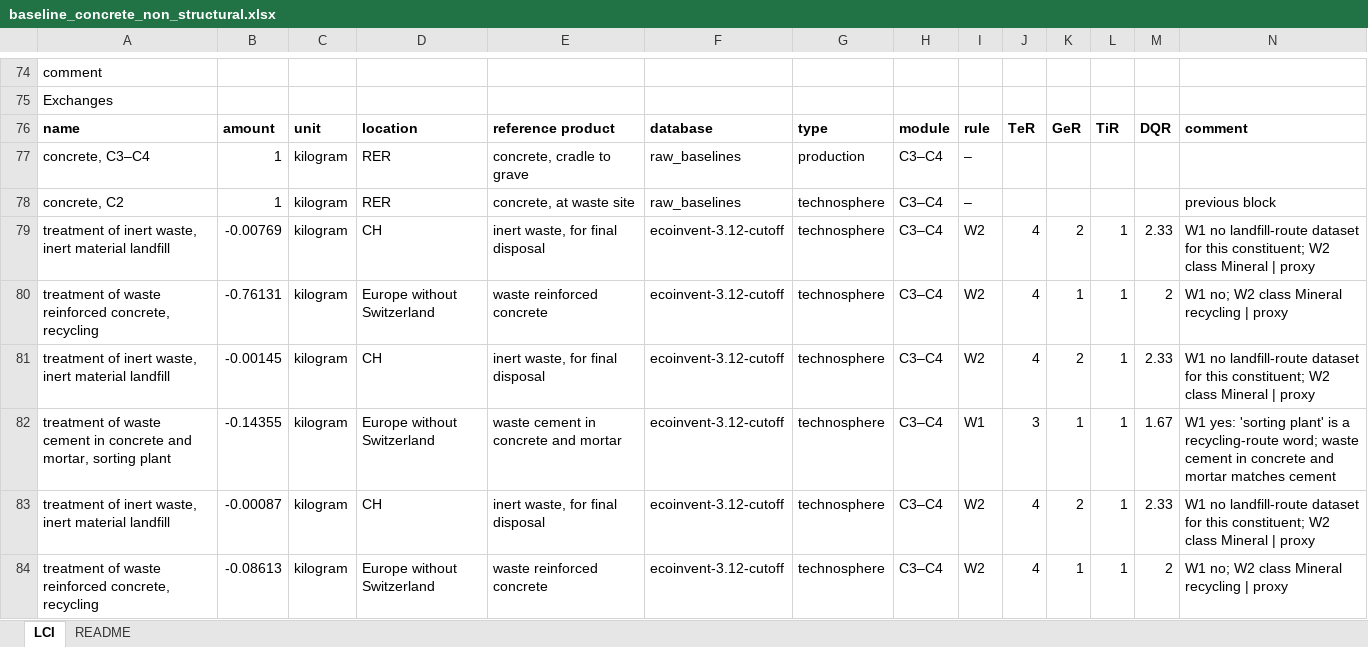
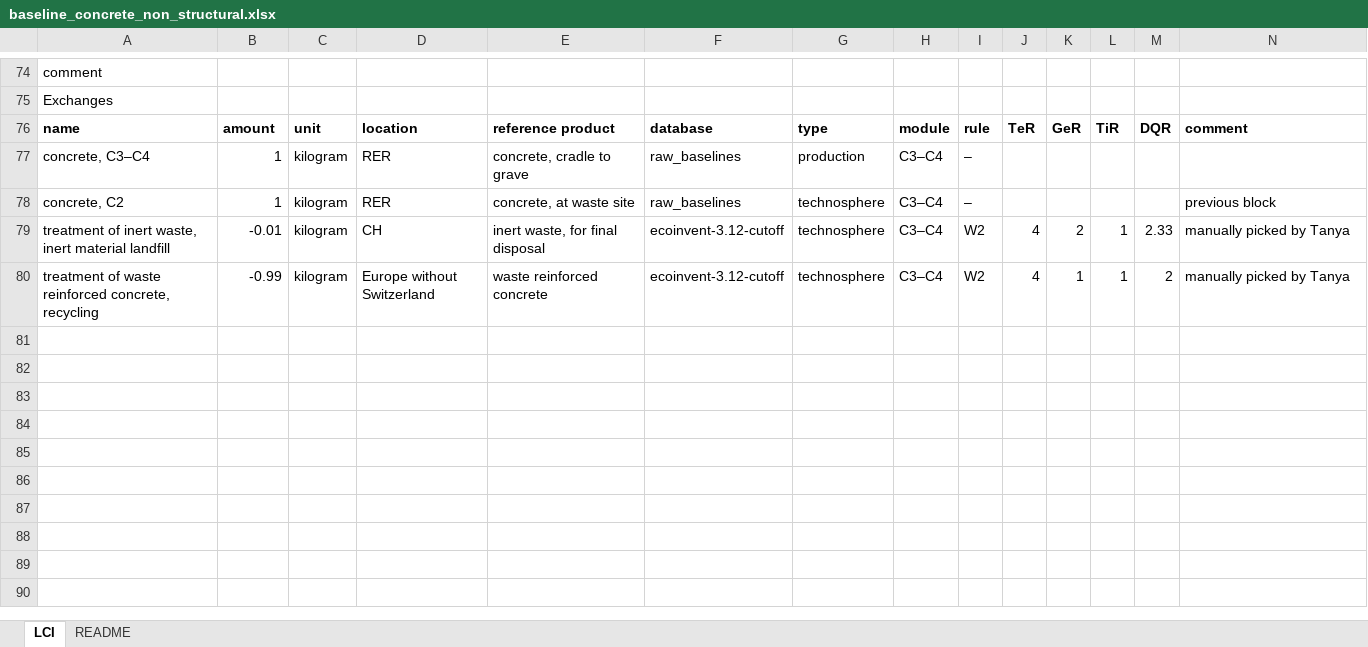
Before and after one commit to TanyaTsui/material_function_explorer, an Excel workbook: 01_data/01_raw/LCIs/baseline_concrete_non_structural.xlsx, sheet LCI, drawn as a sheet; only a part is shown, gaps mark what is left out; values as stored, in another font and other column widths than the file's, no borders; the diff names each change by its address in the sheet, - before the commit and + after, or states it on an @@ line.

```diff
--- a/01_data/01_raw/LCIs/baseline_concrete_non_structural.xlsx (sheet LCI)
+++ b/01_data/01_raw/LCIs/baseline_concrete_non_structural.xlsx (sheet LCI)
-B79: -0.00769
+B79: -0.01
-N79: W1 no landfill-route dataset for this constituent; W2 class Mineral | proxy
+N79: manually picked by Tanya
-B80: -0.76131
+B80: -0.99
-N80: W1 no; W2 class Mineral recycling | proxy
+N80: manually picked by Tanya
-row 81: treatment of inert waste, inert material landfill | -0.00145 | kilogram | CH | inert waste, for final disposal | ecoinvent-3.12-cutoff | technosphere | C3–C4 | W2 | 4 | 2 | 1 | 2.33 | W1 no landfill-route dataset for this constituent; W2 class Mineral | proxy
-row 82: treatment of waste cement in concrete and mortar, sorting plant | -0.14355 | kilogram | Europe without Switzerland | waste cement in concrete and mortar | ecoinvent-3.12-cutoff | technosphere | C3–C4 | W1 | 3 | 1 | 1 | 1.67 | W1 yes: 'sorting plant' is a recycling-route word; waste cement in concrete and mortar matches cement
-row 83: treatment of inert waste, inert material landfill | -0.00087 | kilogram | CH | inert waste, for final disposal | ecoinvent-3.12-cutoff | technosphere | C3–C4 | W2 | 4 | 2 | 1 | 2.33 | W1 no landfill-route dataset for this constituent; W2 class Mineral | proxy
-row 84: treatment of waste reinforced concrete, recycling | -0.08613 | kilogram | Europe without Switzerland | waste reinforced concrete | ecoinvent-3.12-cutoff | technosphere | C3–C4 | W2 | 4 | 1 | 1 | 2 | W1 no; W2 class Mineral recycling | proxy
```
Also changed, not shown: 01_data/01_raw/LCIs/baseline_ceramic_tile.xlsx, 01_data/01_raw/LCIs/baseline_concrete_reinforced_structural.xlsx, 2 other files.
